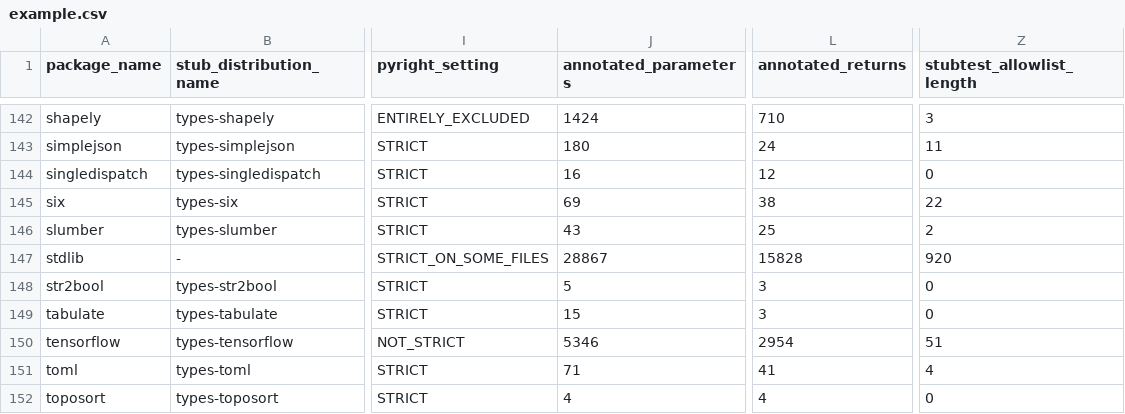
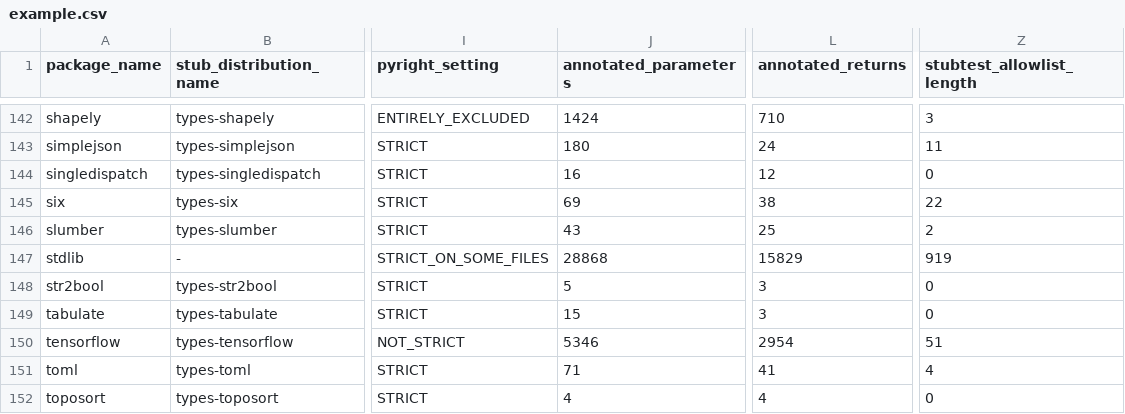
Before and after one commit to AlexWaygood/typeshed-stats, a CSV file: examples/example.csv, drawn as a sheet; only a part is shown, gaps mark what is left out; the diff names each change by its address in the sheet, - before the commit and + after, or states it on an @@ line.

Commit message:
👷 Automated regeneration of examples and docs

```diff
--- a/examples/example.csv
+++ b/examples/example.csv
-J147 (annotated_parameters): 28867
+J147 (annotated_parameters): 28868
-L147 (annotated_returns): 15828
+L147 (annotated_returns): 15829
-Z147 (stubtest_allowlist_length): 920
+Z147 (stubtest_allowlist_length): 919
```
Also changed, not shown: 2 other files.
